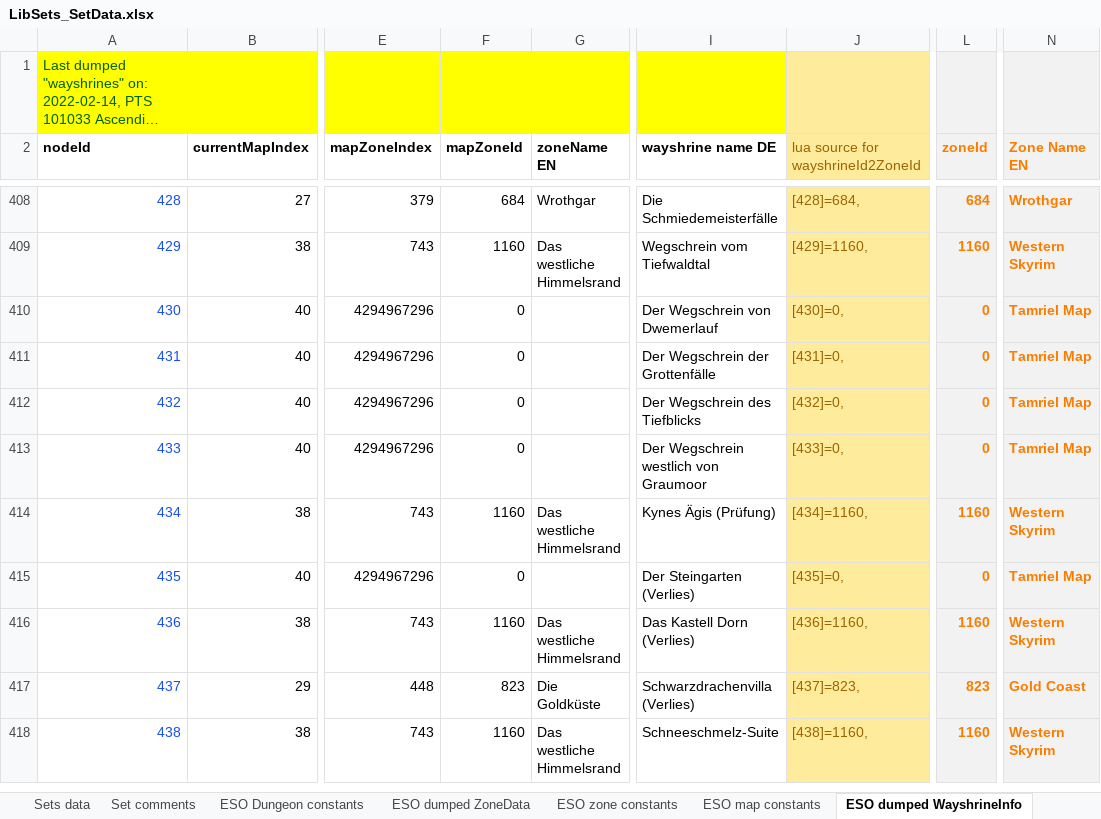
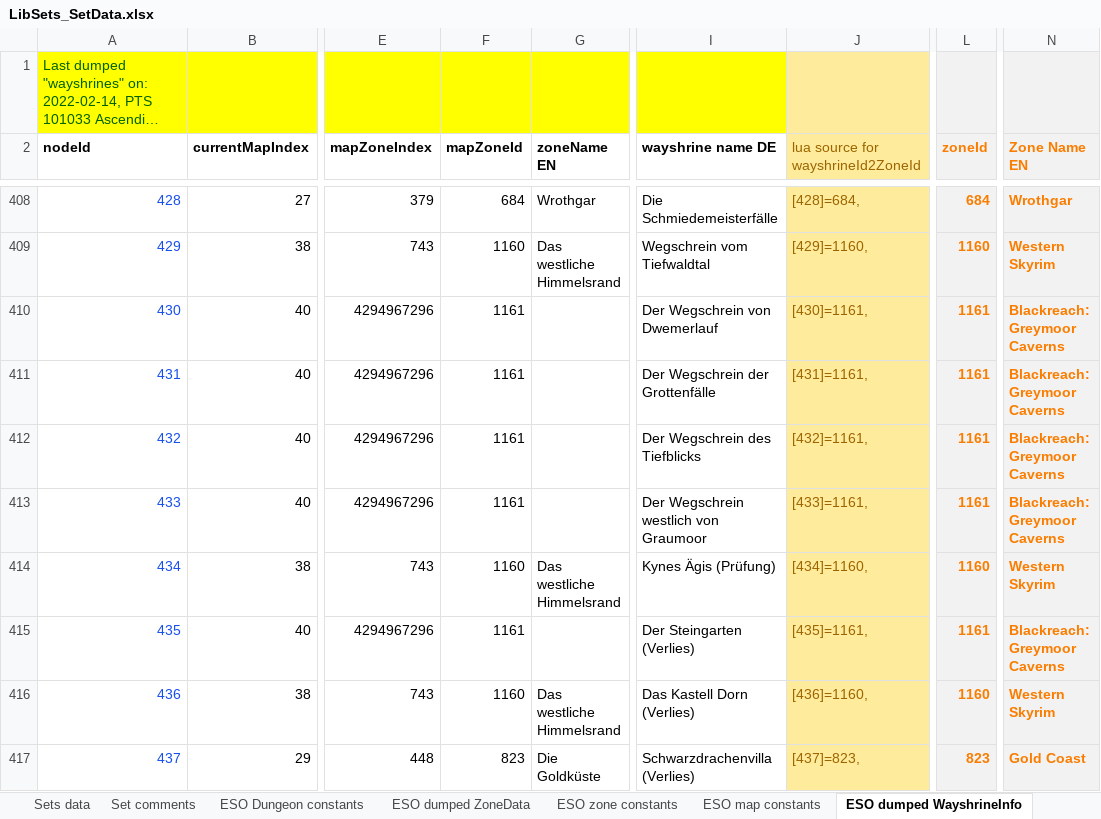
Before and after one commit to Baertram/LibSets, an Excel workbook: LibSets/LibSets_SetData.xlsx, sheet ESO dumped WayshrineInfo, drawn as a sheet; only a part is shown, gaps mark what is left out; the shorter side is filled out with more unchanged rows; long unchanged cells end in …; values as stored, in another font and other column widths than the file's, no borders; the diff covers the shown part only; the diff names each change by its address in the sheet, - before the commit and + after, or states it on an @@ line.

Commit message:
-Added more drop mechanics like boss dungeon, and crafted -Updated excel 1st, 2nd, 3rd drop mechanics and zoneIds

```diff
--- a/LibSets/LibSets_SetData.xlsx (sheet ESO dumped WayshrineInfo)
+++ b/LibSets/LibSets_SetData.xlsx (sheet ESO dumped WayshrineInfo)
-F410:F413 (mapZoneId): 0
+F410:F413 (mapZoneId): 1161
-J410: [430]=0,
+J410: [430]=1161,
-L410:L413 (zoneId): 0
+L410:L413 (zoneId): 1161
-N410:N413 (Zone Name EN): Tamriel Map
+N410:N413 (Zone Name EN): Blackreach: Greymoor Caverns
-J411: [431]=0,
+J411: [431]=1161,
-J412: [432]=0,
+J412: [432]=1161,
-J413: [433]=0,
+J413: [433]=1161,
-F415 (mapZoneId): 0
+F415 (mapZoneId): 1161
-J415: [435]=0,
+J415: [435]=1161,
-L415 (zoneId): 0
+L415 (zoneId): 1161
-N415 (Zone Name EN): Tamriel Map
+N415 (Zone Name EN): Blackreach: Greymoor Caverns
```
Also changed, not shown: 28 edited cells elsewhere in this sheet, sheet Sets data, sheet ESO dumped ZoneData, sheet LibSets constants, hidden cells, 2 other files.
